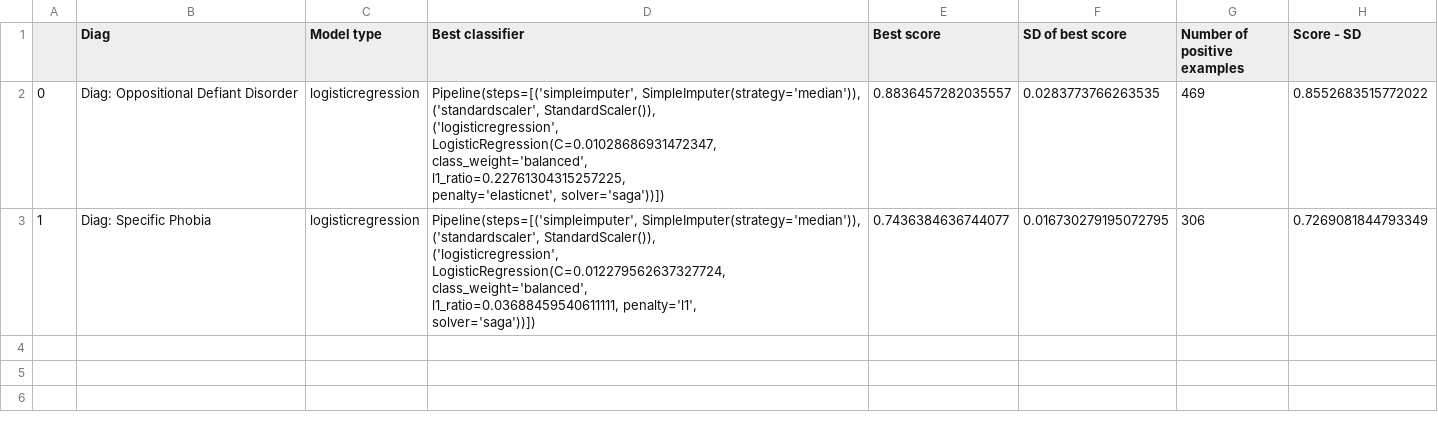
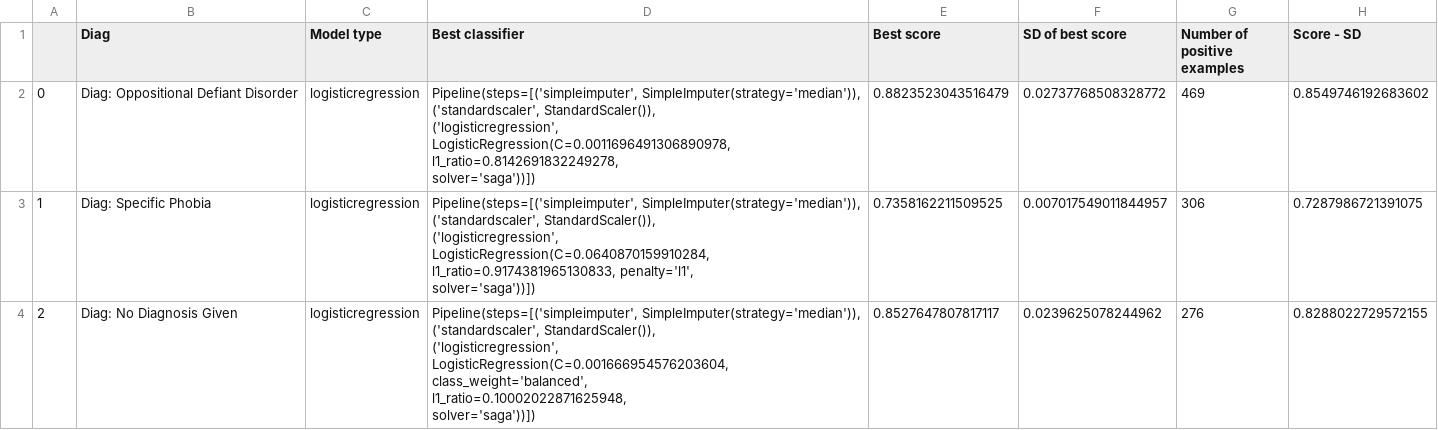
Before and after one commit to charlie42/diagnosis-predictor, a CSV file: reports/train_models/df_of_best_classifiers_and_their_scores.csv, drawn as a sheet; only a part is shown; the diff covers the shown part only.

Commit message:
original and feature models in DEBUG mode all diags

```diff
--- a/reports/train_models/df_of_best_classifiers_and_their_scores.csv
+++ b/reports/train_models/df_of_best_classifiers_and_their_scores.csv
@@ -1,15 +1,20 @@
 ,Diag,Model type,Best classifier,Best score,SD of best score,Number of positive examples,Score - SD
-0,Diag: Oppositional Defiant Disorder,logisticregression,"Pipeline(steps=[('simpleimputer', SimpleImputer(strategy='median')),
-                ('standardscaler', StandardScaler()),
-                ('logisticregression',
-                 LogisticRegression(C=0.01028686931472347,
-                                    class_weight='balanced',
-                                    l1_ratio=0.22761304315257225,
-                                    penalty='elasticnet', solver='saga'))])",0.8836457282035557,0.0283773766263535,469,0.8552683515772022
-1,Diag: Specific Phobia,logisticregression,"Pipeline(steps=[('simpleimputer', SimpleImputer(strategy='median')),
-                ('standardscaler', StandardScaler()),
-                ('logisticregression',
-                 LogisticRegression(C=0.012279562637327724,
-                                    class_weight='balanced',
-                                    l1_ratio=0.03688459540611111, penalty='l1',
-                                    solver='saga'))])",0.7436384636744077,0.016730279195072795,306,0.7269081844793349
+0,Diag: Oppositional Defiant Disorder,logisticregression,"Pipeline(steps=[('simpleimputer', SimpleImputer(strategy='median')),
+                ('standardscaler', StandardScaler()),
+                ('logisticregression',
+                 LogisticRegression(C=0.0011696491306890978,
+                                    l1_ratio=0.8142691832249278,
+                                    solver='saga'))])",0.8823523043516479,0.02737768508328772,469,0.8549746192683602
+1,Diag: Specific Phobia,logisticregression,"Pipeline(steps=[('simpleimputer', SimpleImputer(strategy='median')),
+                ('standardscaler', StandardScaler()),
+                ('logisticregression',
+                 LogisticRegression(C=0.0640870159910284,
+                                    l1_ratio=0.9174381965130833, penalty='l1',
+                                    solver='saga'))])",0.7358162211509525,0.007017549011844957,306,0.7287986721391075
+2,Diag: No Diagnosis Given,logisticregression,"Pipeline(steps=[('simpleimputer', SimpleImputer(strategy='median')),
+                ('standardscaler', StandardScaler()),
+                ('logisticregression',
+                 LogisticRegression(C=0.001666954576203604,
+                                    class_weight='balanced',
+                                    l1_ratio=0.10002022871625948,
+                                    solver='saga'))])",0.8527647807817117,0.0239625078244962,276,0.8288022729572155
```
Also changed, not shown: 9 added rows elsewhere in this file, reports/evaluate_original_models/performance_table_all_features.csv, 23 other files.
